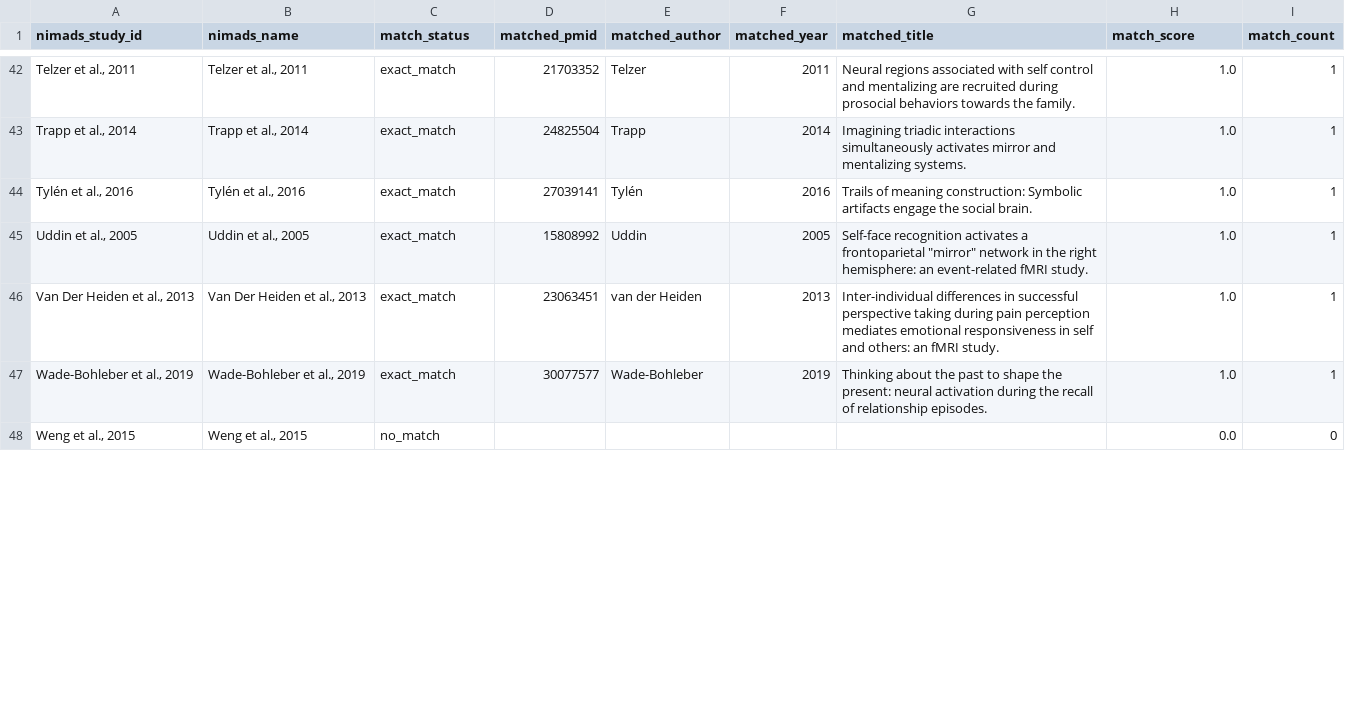
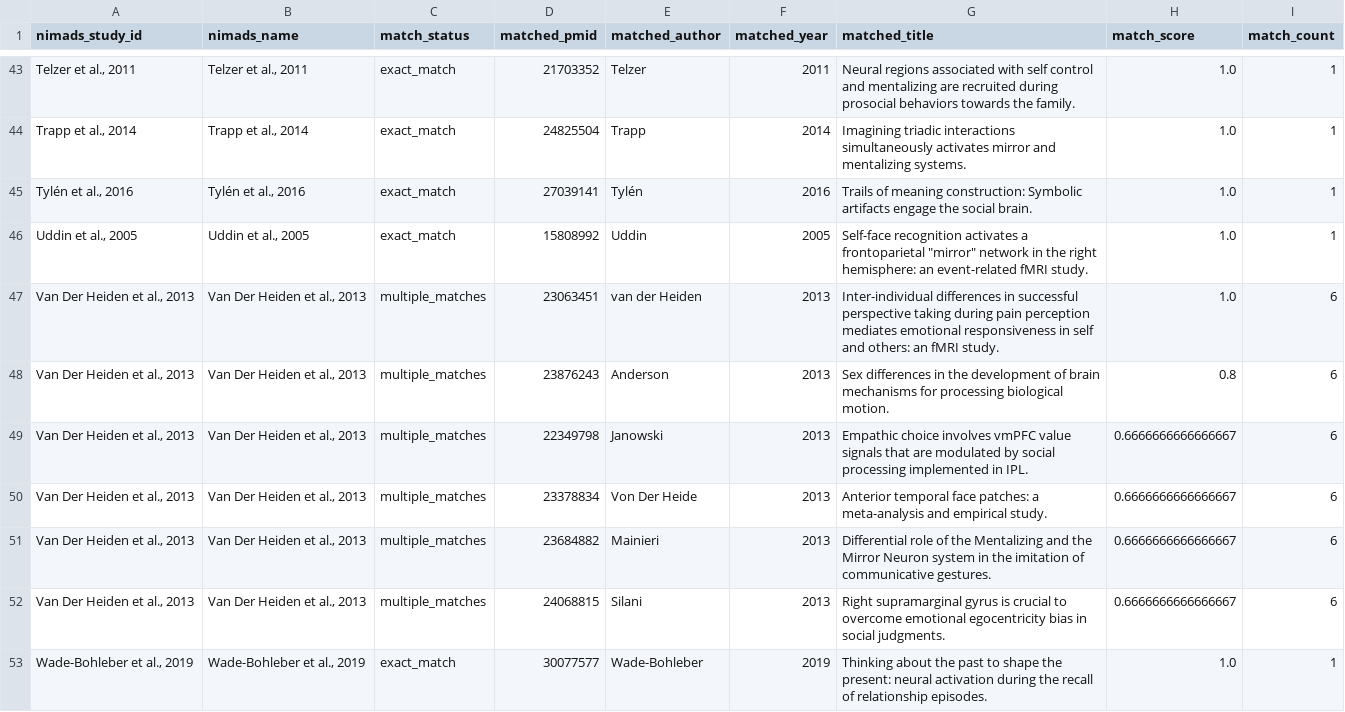
Before and after one commit to neurostuff/neurometabench, a CSV file: raw/fuzzy_match_rerun/social/matched_studies_Self-Merged.csv, drawn as a sheet; only a part is shown, gaps mark what is left out; the diff covers the shown part only.

```diff
--- a/raw/fuzzy_match_rerun/social/matched_studies_Self-Merged.csv
+++ b/raw/fuzzy_match_rerun/social/matched_studies_Self-Merged.csv
@@ -45,4 +46,8 @@ nimads_study_id,nimads_name,match_status,matched_pmid,matched_author,matched_yea
 "Uddin et al., 2005","Uddin et al., 2005",exact_match,15808992,Uddin,2005,"Self-face recognition activates a frontoparietal ""mirror"" network in the right hemisphere: an event-related fMRI study.",1.0,1
-"Van Der Heiden et al., 2013","Van Der Heiden et al., 2013",exact_match,23063451,van der Heiden,2013,Inter-individual differences in successful perspective taking during pain perception mediates emotional responsiveness in self and others: an fMRI study.,1.0,1
+"Van Der Heiden et al., 2013","Van Der Heiden et al., 2013",multiple_matches,23063451,van der Heiden,2013,Inter-individual differences in successful perspective taking during pain perception mediates emotional responsiveness in self and others: an fMRI study.,1.0,6
+"Van Der Heiden et al., 2013","Van Der Heiden et al., 2013",multiple_matches,23876243,Anderson,2013,Sex differences in the development of brain mechanisms for processing biological motion.,0.8,6
+"Van Der Heiden et al., 2013","Van Der Heiden et al., 2013",multiple_matches,22349798,Janowski,2013,Empathic choice involves vmPFC value signals that are modulated by social processing implemented in IPL.,0.6666666666666667,6
+"Van Der Heiden et al., 2013","Van Der Heiden et al., 2013",multiple_matches,23378834,Von Der Heide,2013,Anterior temporal face patches: a meta-analysis and empirical study.,0.6666666666666667,6
+"Van Der Heiden et al., 2013","Van Der Heiden et al., 2013",multiple_matches,23684882,Mainieri,2013,Differential role of the Mentalizing and the Mirror Neuron system in the imitation of communicative gestures.,0.6666666666666667,6
+"Van Der Heiden et al., 2013","Van Der Heiden et al., 2013",multiple_matches,24068815,Silani,2013,Right supramarginal gyrus is crucial to overcome emotional egocentricity bias in social judgments.,0.6666666666666667,6
 "Wade-Bohleber et al., 2019","Wade-Bohleber et al., 2019",exact_match,30077577,Wade-Bohleber,2019,Thinking about the past to shape the present: neural activation during the recall of relationship episodes.,1.0,1
-"Weng et al., 2015","Weng et al., 2015",no_match,,,,,0.0,0
```
Also changed, not shown: 7 added rows, 1 removed row and 28 edited cells elsewhere in this file, raw/fuzzy_match_rerun/social/matched_studies_Affiliation-Merged.csv, raw/fuzzy_match_rerun/social/matched_studies_Others-Merged.csv, 4 other files.
